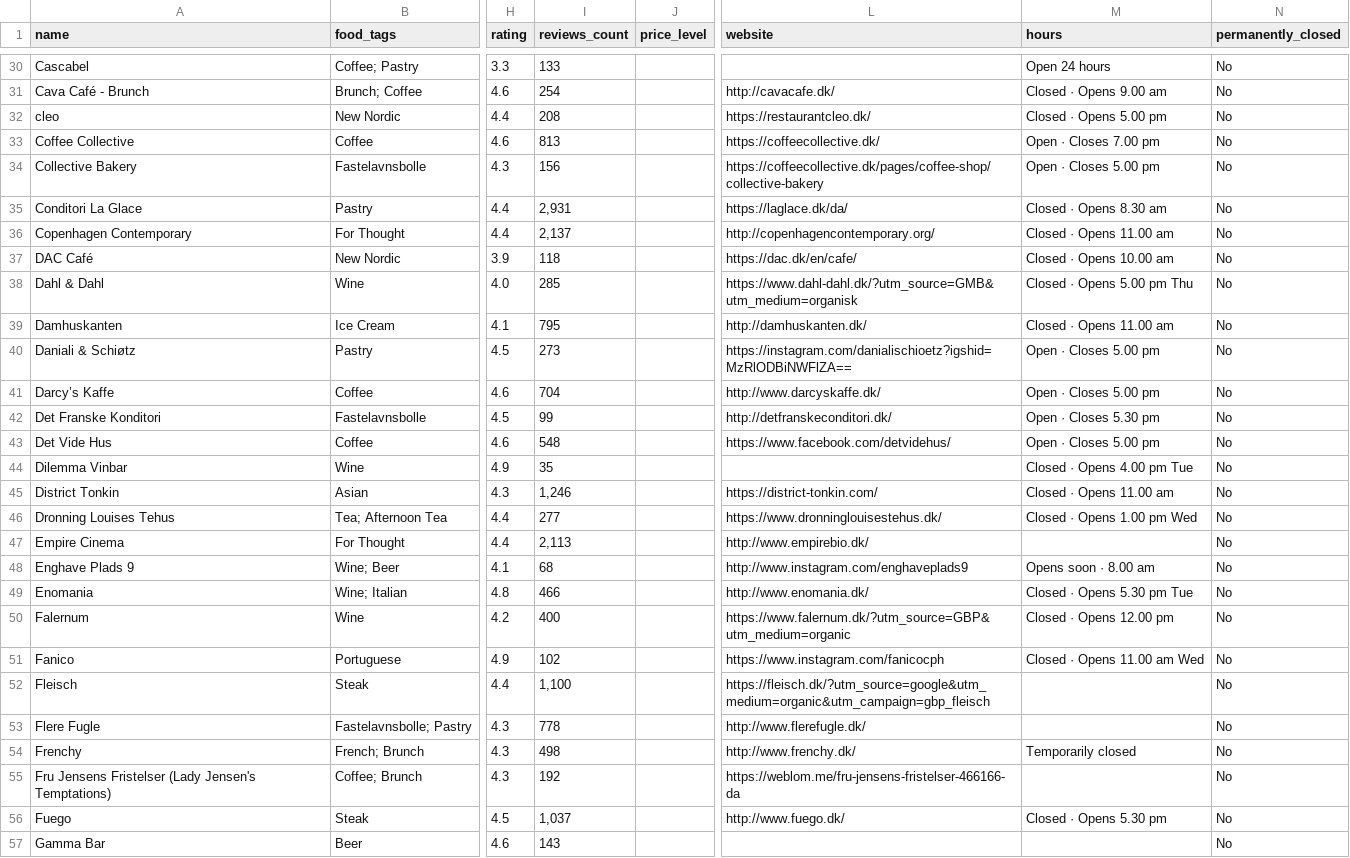
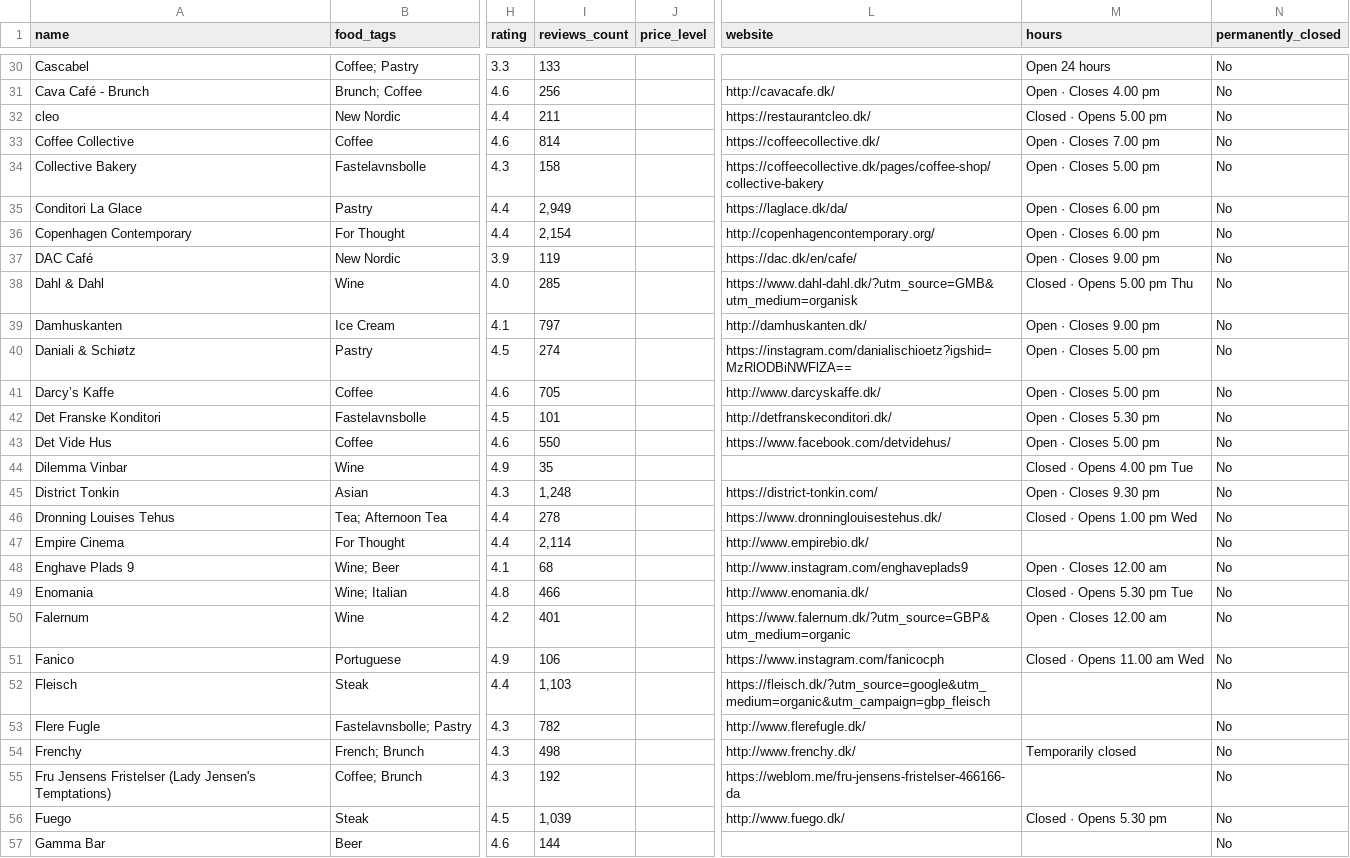
Before and after one commit to Hannazzzzz/cph-food-files-v0.1, a CSV file: Favorite places_enriched.csv, drawn as a sheet; only a part is shown, gaps mark what is left out; the diff covers the shown part only; the diff names each change by its address in the sheet, - before the commit and + after, or states it on an @@ line.

```diff
--- a/Favorite places_enriched.csv
+++ b/Favorite places_enriched.csv
-I31 (reviews_count): 254
+I31 (reviews_count): 256
-M31 (hours): Closed · Opens 9.00 am
+M31 (hours): Open · Closes 4.00 pm
-I32 (reviews_count): 208
+I32 (reviews_count): 211
-I33 (reviews_count): 813
+I33 (reviews_count): 814
-I34 (reviews_count): 156
+I34 (reviews_count): 158
-I35 (reviews_count): 2,931
+I35 (reviews_count): 2,949
-M35 (hours): Closed · Opens 8.30 am
+M35 (hours): Open · Closes 6.00 pm
-I36 (reviews_count): 2,137
+I36 (reviews_count): 2,154
-M36 (hours): Closed · Opens 11.00 am
+M36 (hours): Open · Closes 6.00 pm
-I37 (reviews_count): 118
+I37 (reviews_count): 119
-M37 (hours): Closed · Opens 10.00 am
+M37 (hours): Open · Closes 9.00 pm
-I39 (reviews_count): 795
+I39 (reviews_count): 797
-M39 (hours): Closed · Opens 11.00 am
+M39 (hours): Open · Closes 9.00 pm
-I40 (reviews_count): 273
+I40 (reviews_count): 274
-I41 (reviews_count): 704
+I41 (reviews_count): 705
-I42 (reviews_count): 99
+I42 (reviews_count): 101
-I43 (reviews_count): 548
+I43 (reviews_count): 550
-I45 (reviews_count): 1,246
+I45 (reviews_count): 1,248
-M45 (hours): Closed · Opens 11.00 am
+M45 (hours): Open · Closes 9.30 pm
-I46 (reviews_count): 277
+I46 (reviews_count): 278
-I47 (reviews_count): 2,113
+I47 (reviews_count): 2,114
-M48 (hours): Opens soon · 8.00 am
+M48 (hours): Open · Closes 12.00 am
-I50 (reviews_count): 400
+I50 (reviews_count): 401
-M50 (hours): Closed · Opens 12.00 pm
+M50 (hours): Open · Closes 12.00 am
-I51 (reviews_count): 102
+I51 (reviews_count): 106
-I52 (reviews_count): 1,100
+I52 (reviews_count): 1,103
-I53 (reviews_count): 778
+I53 (reviews_count): 782
-I56 (reviews_count): 1,037
+I56 (reviews_count): 1,039
-I57 (reviews_count): 143
+I57 (reviews_count): 144
```
Also changed, not shown: 159 edited cells elsewhere in this file.
